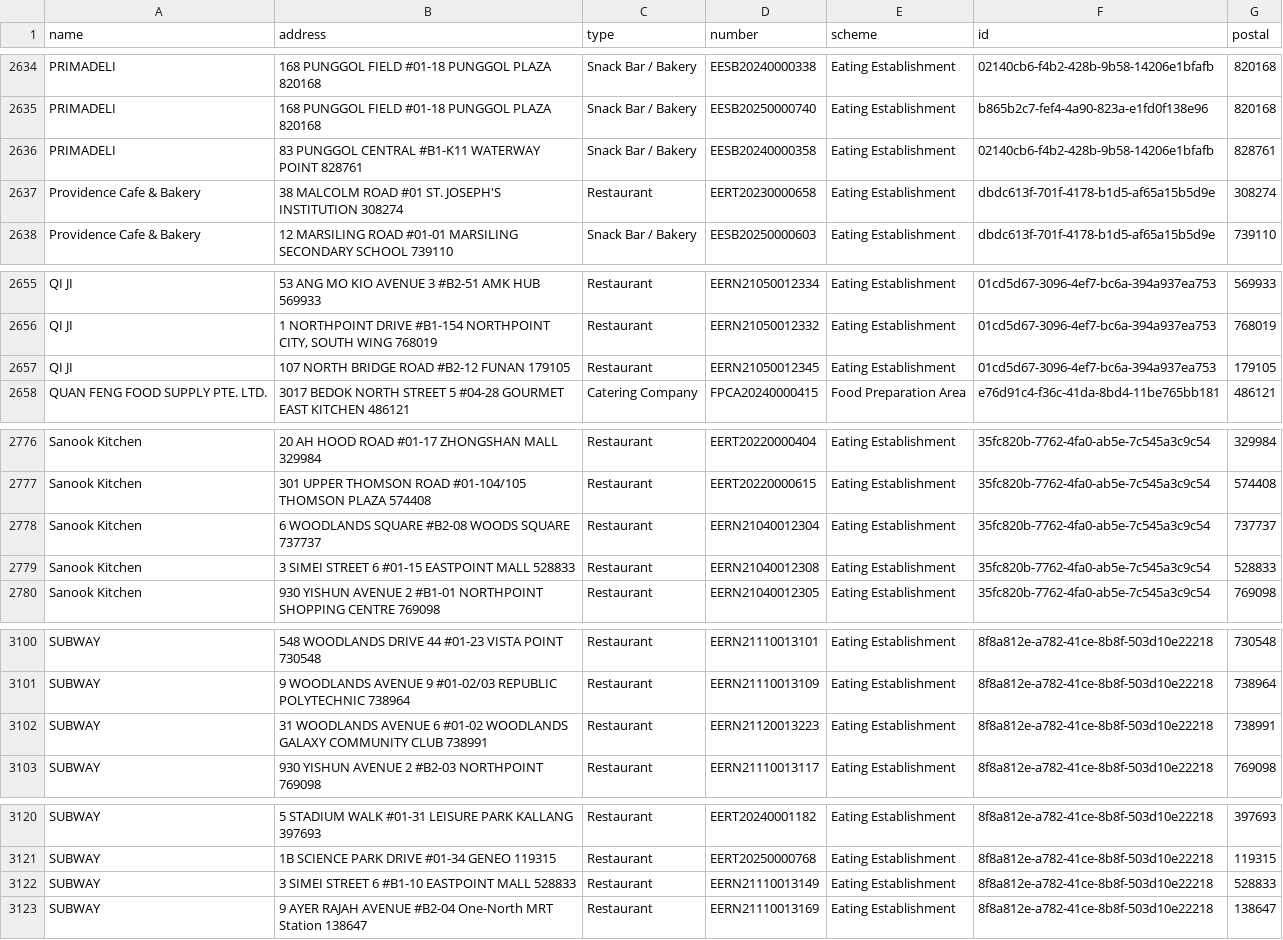
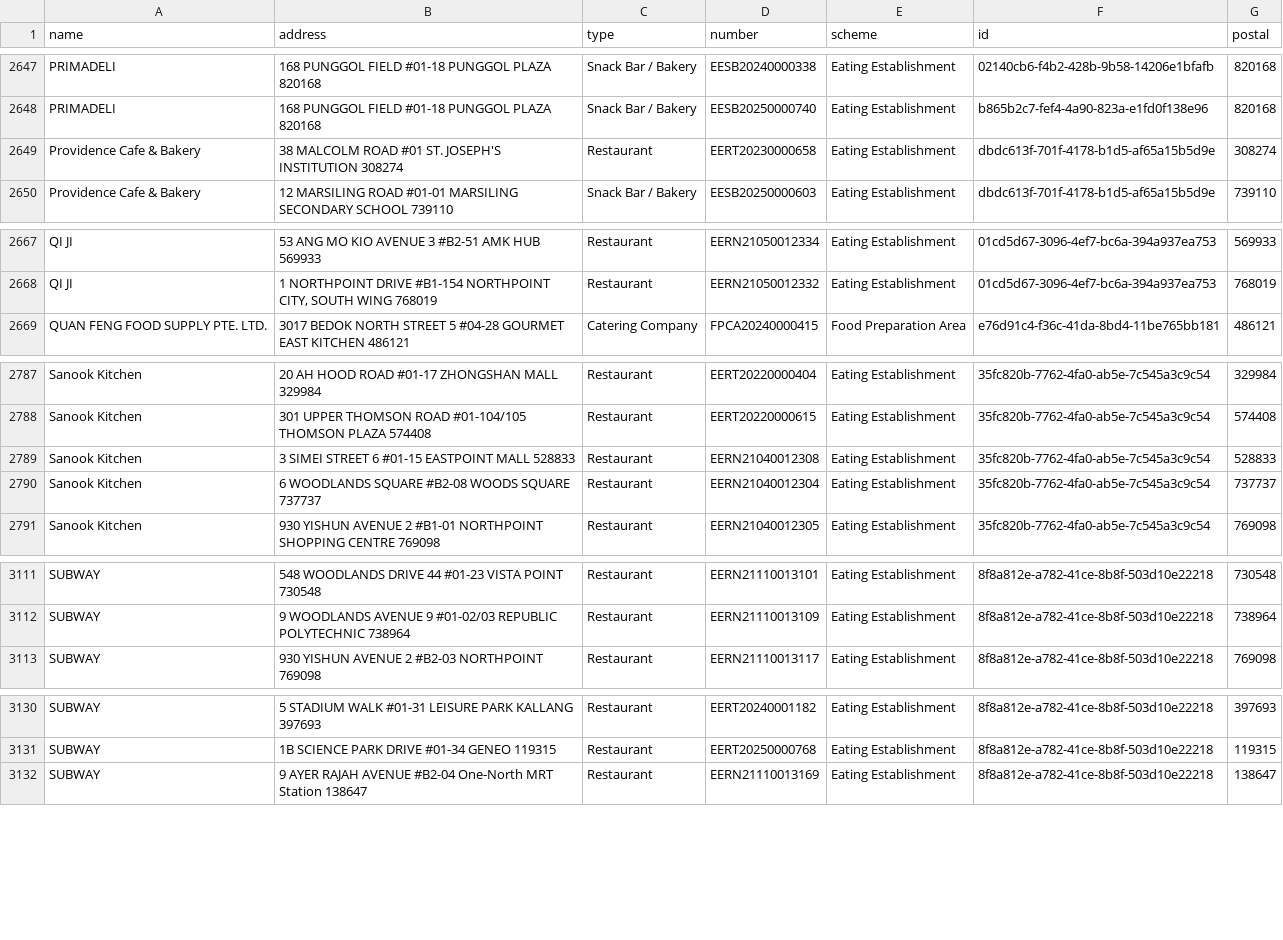
Before and after one commit to zootato/singapore-halal-establishments, a CSV file: halal_establishments.csv, drawn as a sheet; only a part is shown, gaps mark what is left out; the diff covers the shown part only.

```diff
--- a/halal_establishments.csv
+++ b/halal_establishments.csv
@@ -2635,3 +2648,2 @@ PRIMADELI,168 PUNGGOL FIELD #01-18 PUNGGOL PLAZA 820168,Snack Bar / Bakery,EESB2
 PRIMADELI,168 PUNGGOL FIELD #01-18 PUNGGOL PLAZA 820168,Snack Bar / Bakery,EESB20250000740,Eating Establishment,b865b2c7-fef4-4a90-823a-e1fd0f138e96,820168
-PRIMADELI,83 PUNGGOL CENTRAL #B1-K11 WATERWAY POINT 828761,Snack Bar / Bakery,EESB20240000358,Eating Establishment,02140cb6-f4b2-428b-9b58-14206e1bfafb,828761
 Providence Cafe & Bakery,38 MALCOLM ROAD #01 ST. JOSEPH'S INSTITUTION 308274,Restaurant,EERT20230000658,Eating Establishment,dbdc613f-701f-4178-b1d5-af65a15b5d9e,308274
@@ -2656,3 +2668,2 @@ QI JI,53 ANG MO KIO AVENUE 3 #B2-51 AMK HUB 569933,Restaurant,EERN21050012334,Ea
 QI JI,"1 NORTHPOINT DRIVE #B1-154 NORTHPOINT CITY, SOUTH WING 768019",Restaurant,EERN21050012332,Eating Establishment,01cd5d67-3096-4ef7-bc6a-394a937ea753,768019
-QI JI,107 NORTH BRIDGE ROAD #B2-12 FUNAN 179105,Restaurant,EERN21050012345,Eating Establishment,01cd5d67-3096-4ef7-bc6a-394a937ea753,179105
 QUAN FENG FOOD SUPPLY PTE. LTD.,3017 BEDOK NORTH STREET 5 #04-28 GOURMET EAST KITCHEN 486121,Catering Company,FPCA20240000415,Food Preparation Area,e76d91c4-f36c-41da-8bd4-11be765bb181,486121
@@ -2777,4 +2788,4 @@ Sanook Kitchen,20 AH HOOD ROAD #01-17 ZHONGSHAN MALL 329984,Restaurant,EERT20220
 Sanook Kitchen,301 UPPER THOMSON ROAD #01-104/105 THOMSON PLAZA 574408,Restaurant,EERT20220000615,Eating Establishment,35fc820b-7762-4fa0-ab5e-7c545a3c9c54,574408
-Sanook Kitchen,6 WOODLANDS SQUARE #B2-08 WOODS SQUARE 737737,Restaurant,EERN21040012304,Eating Establishment,35fc820b-7762-4fa0-ab5e-7c545a3c9c54,737737
 Sanook Kitchen,3 SIMEI STREET 6 #01-15 EASTPOINT MALL 528833,Restaurant,EERN21040012308,Eating Establishment,35fc820b-7762-4fa0-ab5e-7c545a3c9c54,528833
+Sanook Kitchen,6 WOODLANDS SQUARE #B2-08 WOODS SQUARE 737737,Restaurant,EERN21040012304,Eating Establishment,35fc820b-7762-4fa0-ab5e-7c545a3c9c54,737737
 Sanook Kitchen,930 YISHUN AVENUE 2 #B1-01 NORTHPOINT SHOPPING CENTRE 769098,Restaurant,EERN21040012305,Eating Establishment,35fc820b-7762-4fa0-ab5e-7c545a3c9c54,769098
@@ -3101,3 +3112,2 @@ SUBWAY,548 WOODLANDS DRIVE 44 #01-23 VISTA POINT 730548,Restaurant,EERN211100131
 SUBWAY,9 WOODLANDS AVENUE 9 #01-02/03 REPUBLIC POLYTECHNIC 738964,Restaurant,EERN21110013109,Eating Establishment,8f8a812e-a782-41ce-8b8f-503d10e22218,738964
-SUBWAY,31 WOODLANDS AVENUE 6 #01-02 WOODLANDS GALAXY COMMUNITY CLUB 738991,Restaurant,EERN21120013223,Eating Establishment,8f8a812e-a782-41ce-8b8f-503d10e22218,738991
 SUBWAY,930 YISHUN AVENUE 2 #B2-03 NORTHPOINT 769098,Restaurant,EERN21110013117,Eating Establishment,8f8a812e-a782-41ce-8b8f-503d10e22218,769098
@@ -3121,3 +3131,2 @@ SUBWAY,5 STADIUM WALK #01-31 LEISURE PARK KALLANG 397693,Restaurant,EERT20240001
 SUBWAY,1B SCIENCE PARK DRIVE #01-34 GENEO 119315,Restaurant,EERT20250000768,Eating Establishment,8f8a812e-a782-41ce-8b8f-503d10e22218,119315
-SUBWAY,3 SIMEI STREET 6 #B1-10 EASTPOINT MALL 528833,Restaurant,EERN21110013149,Eating Establishment,8f8a812e-a782-41ce-8b8f-503d10e22218,528833
 SUBWAY,9 AYER RAJAH AVENUE #B2-04 One-North MRT Station 138647,Restaurant,EERN21110013169,Eating Establishment,8f8a812e-a782-41ce-8b8f-503d10e22218,138647
```
Also changed, not shown: 17 added rows, 1 removed row and 2 moved rows elsewhere in this file, 3 other files.
